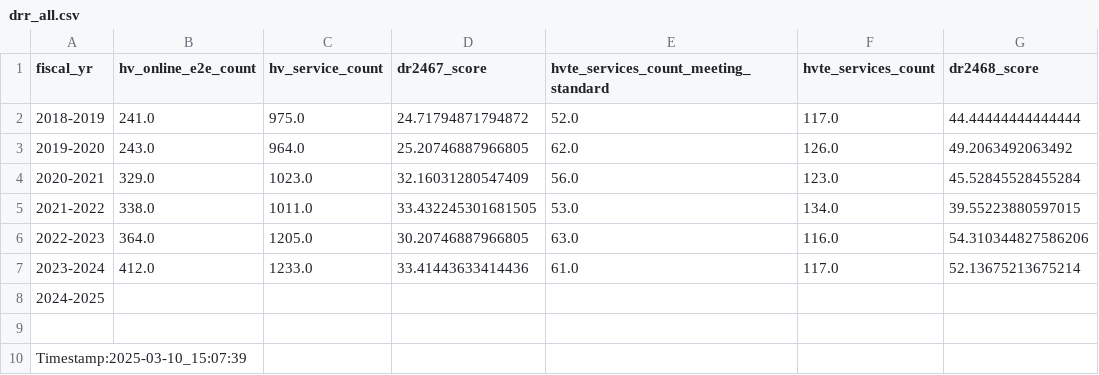
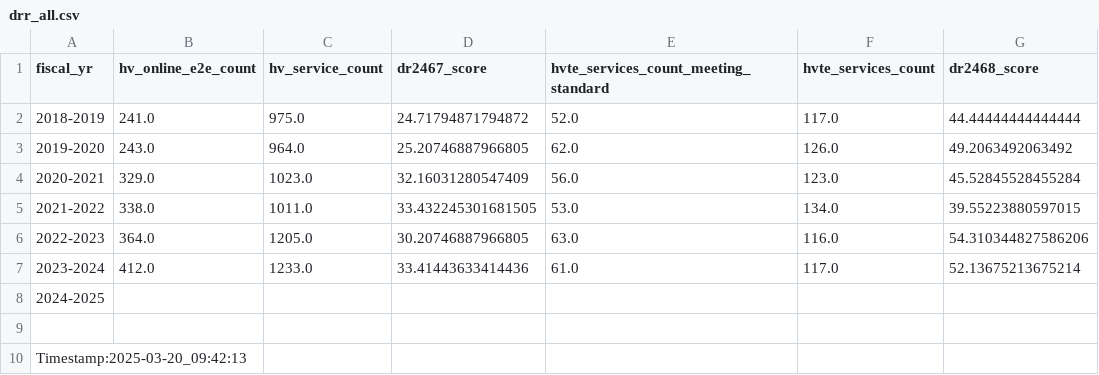
Before and after one commit to gcperformance/service-data, a CSV file: outputs/indicators/drr_all.csv, drawn as a sheet; only a part is shown; the diff names each change by its address in the sheet, - before the commit and + after, or states it on an @@ line.

```diff
--- a/outputs/indicators/drr_all.csv
+++ b/outputs/indicators/drr_all.csv
-A10 (fiscal_yr): Timestamp:2025-03-10_15:07:39
+A10 (fiscal_yr): Timestamp:2025-03-20_09:42:13
```
Also changed, not shown: outputs/indicators/maf_all.csv, outputs/indicators/si_oip.csv, 16 other files.
